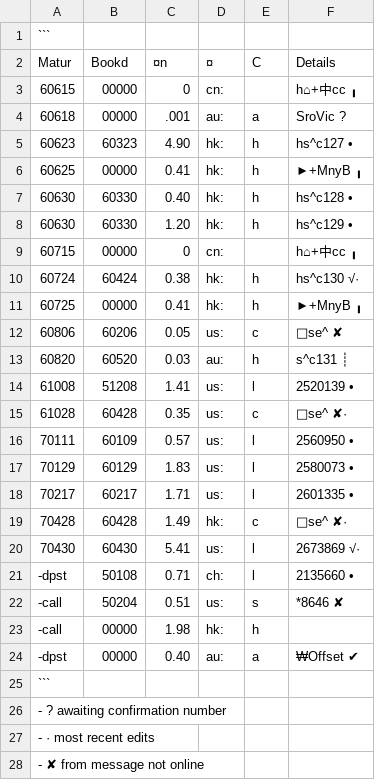
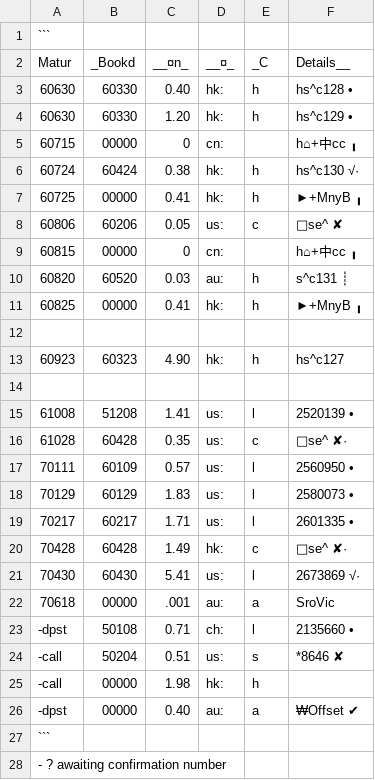
Before and after one commit to sustance/configs, a CSV file: php/MATURITY.csv, drawn as a sheet; only a part is shown; the shorter side is filled out with more unchanged rows; removed rows and columns are numbered as before the commit, all else as after; the diff names each change by its address in the sheet, - before the commit and + after, or states it on an @@ line.

Commit message:
Refactor MATURITY.csv for improved readability
Updated the formatting and structure of the MATURITY.csv file.

```diff
--- a/php/MATURITY.csv
+++ b/php/MATURITY.csv
-B2: Bookd
+B2: _Bookd
-C2: ¤n
+C2: __¤n_
-D2: ¤
+D2: __¤_
-E2: C
+E2: _C
-F2: Details
+F2: Details__
-row 3: 60615 | 00000 | 0 | cn: |  | h⌂+中cc ╻
-row 4: 60618 | 00000 | .001 | au: | a | SroVic ?
-row 5: 60623 | 60323 | 4.90 | hk: | h | hs^c127 •
-row 6: 60625 | 00000 | 0.41 | hk: | h | ►+MnyB ╻
+row 9: 60815 | 00000 | 0 | cn: |  | h⌂+中cc ╻
+row 11: 60825 | 00000 | 0.41 | hk: | h | ►+MnyB ╻
+row 12: (empty)
+row 13: 60923 | 60323 | 4.90 | hk: | h | hs^c127
+row 14: (empty)
+row 22: 70618 | 00000 | .001 | au: | a | SroVic
```
